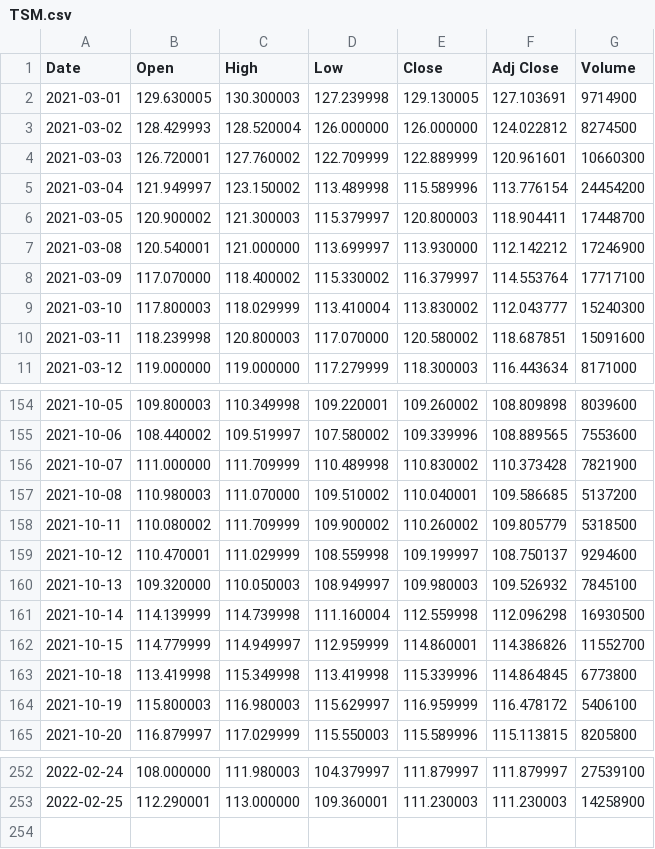
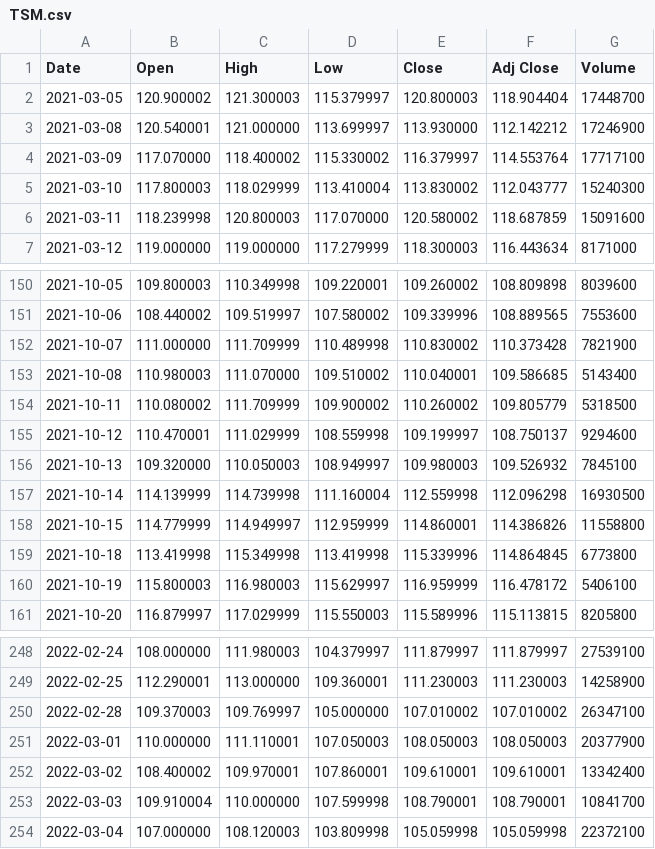
Before and after one commit to wastu01/Social-Network-Application, a CSV file: worldstock/TSM.csv, drawn as a sheet; only a part is shown, gaps mark what is left out; the diff covers the shown part only.

```diff
--- a/worldstock/TSM.csv
+++ b/worldstock/TSM.csv
@@ -1,7 +1,3 @@
 Date,Open,High,Low,Close,Adj Close,Volume
-2021-03-01,129.630005,130.300003,127.239998,129.130005,127.103691,9714900
-2021-03-02,128.429993,128.520004,126.000000,126.000000,124.022812,8274500
-2021-03-03,126.720001,127.760002,122.709999,122.889999,120.961601,10660300
-2021-03-04,121.949997,123.150002,113.489998,115.589996,113.776154,24454200
-2021-03-05,120.900002,121.300003,115.379997,120.800003,118.904411,17448700
+2021-03-05,120.900002,121.300003,115.379997,120.800003,118.904404,17448700
 2021-03-08,120.540001,121.000000,113.699997,113.930000,112.142212,17246900
@@ -9,3 +5,3 @@ Date,Open,High,Low,Close,Adj Close,Volume
 2021-03-10,117.800003,118.029999,113.410004,113.830002,112.043777,15240300
-2021-03-11,118.239998,120.800003,117.070000,120.580002,118.687851,15091600
+2021-03-11,118.239998,120.800003,117.070000,120.580002,118.687859,15091600
 2021-03-12,119.000000,119.000000,117.279999,118.300003,116.443634,8171000
@@ -156,3 +152,3 @@ Date,Open,High,Low,Close,Adj Close,Volume
 2021-10-07,111.000000,111.709999,110.489998,110.830002,110.373428,7821900
-2021-10-08,110.980003,111.070000,109.510002,110.040001,109.586685,5137200
+2021-10-08,110.980003,111.070000,109.510002,110.040001,109.586685,5143400
 2021-10-11,110.080002,111.709999,109.900002,110.260002,109.805779,5318500
@@ -161,3 +157,3 @@ Date,Open,High,Low,Close,Adj Close,Volume
 2021-10-14,114.139999,114.739998,111.160004,112.559998,112.096298,16930500
-2021-10-15,114.779999,114.949997,112.959999,114.860001,114.386826,11552700
+2021-10-15,114.779999,114.949997,112.959999,114.860001,114.386826,11558800
 2021-10-18,113.419998,115.349998,113.419998,115.339996,114.864845,6773800
@@ -253 +249,6 @@ Date,Open,High,Low,Close,Adj Close,Volume
 2022-02-25,112.290001,113.000000,109.360001,111.230003,111.230003,14258900
+2022-02-28,109.370003,109.769997,105.000000,107.010002,107.010002,26347100
+2022-03-01,110.000000,111.110001,107.050003,108.050003,108.050003,20377900
+2022-03-02,108.400002,109.970001,107.860001,109.610001,109.610001,13342400
+2022-03-03,109.910004,110.000000,107.599998,108.790001,108.790001,10841700
+2022-03-04,107.000000,108.120003,103.809998,105.059998,105.059998,22372100
```
Also changed, not shown: 15 edited cells elsewhere in this file, 21 other files.
